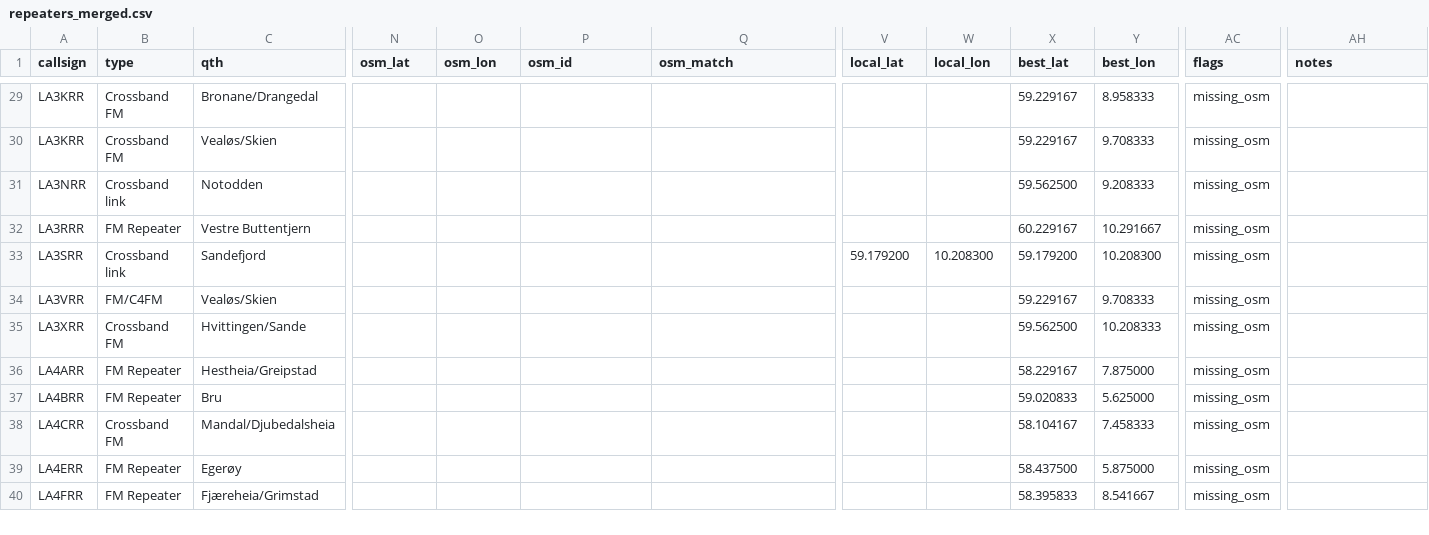
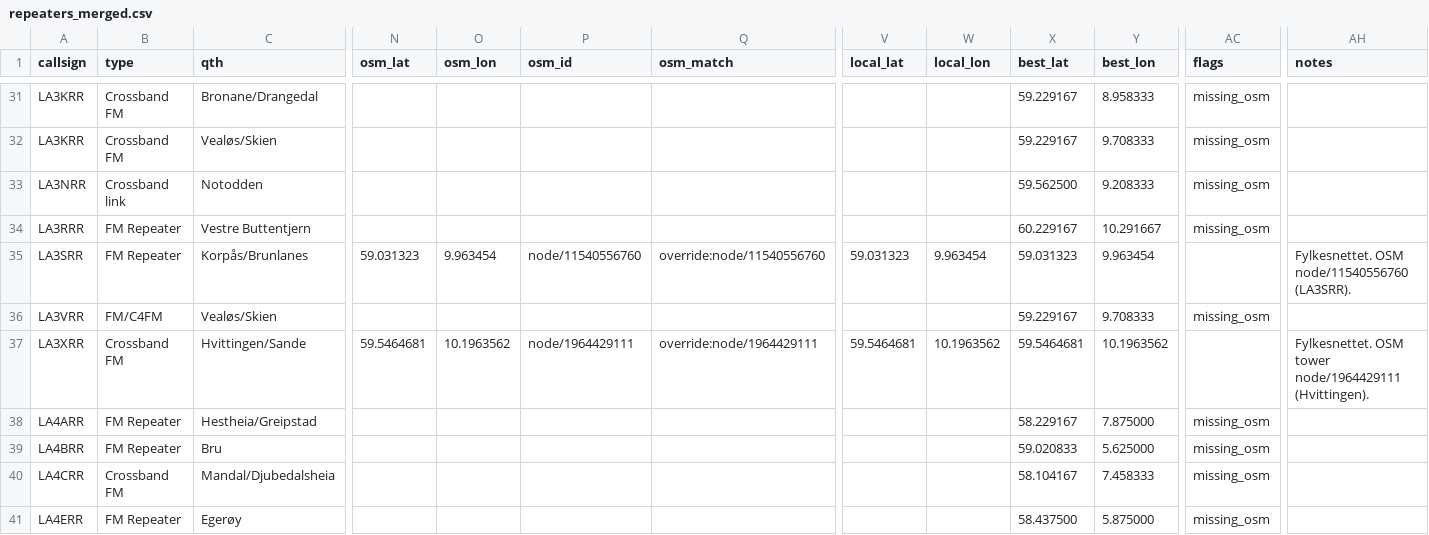
Before and after one commit to Supermagnum/repeater-crosscheck, a CSV file: output/repeaters_merged.csv, drawn as a sheet; only a part is shown, gaps mark what is left out; the shorter side is filled out with more unchanged rows; addresses are those after the commit; the diff covers the shown part only; the diff names each change by its address in the sheet, - before the commit and + after, or states it on an @@ line.

```diff
--- a/output/repeaters_merged.csv
+++ b/output/repeaters_merged.csv
-B35 (type): Crossband link
+B35 (type): FM Repeater
-C35 (qth): Sandefjord
+C35 (qth): Korpås/Brunlanes
-N35 (osm_lat): (empty)
+N35 (osm_lat): 59.031323
-O35 (osm_lon): (empty)
+O35 (osm_lon): 9.963454
-P35 (osm_id): (empty)
+P35 (osm_id): node/11540556760
-Q35 (osm_match): (empty)
+Q35 (osm_match): override:node/11540556760
-V35 (local_lat): 59.179200
+V35 (local_lat): 59.031323
-W35 (local_lon): 10.208300
+W35 (local_lon): 9.963454
-X35 (best_lat): 59.179200
+X35 (best_lat): 59.031323
-Y35 (best_lon): 10.208300
+Y35 (best_lon): 9.963454
-AC35 (flags): missing_osm
+AC35 (flags): (empty)
-AH35 (notes): (empty)
+AH35 (notes): Fylkesnettet. OSM node/11540556760 (LA3SRR).
-N37 (osm_lat): (empty)
+N37 (osm_lat): 59.5464681
-O37 (osm_lon): (empty)
+O37 (osm_lon): 10.1963562
-P37 (osm_id): (empty)
+P37 (osm_id): node/1964429111
-Q37 (osm_match): (empty)
+Q37 (osm_match): override:node/1964429111
-V37 (local_lat): (empty)
+V37 (local_lat): 59.5464681
-W37 (local_lon): (empty)
+W37 (local_lon): 10.1963562
-X37 (best_lat): 59.562500
+X37 (best_lat): 59.5464681
-Y37 (best_lon): 10.208333
+Y37 (best_lon): 10.1963562
-AC37 (flags): missing_osm
+AC37 (flags): (empty)
-AH37 (notes): (empty)
+AH37 (notes): Fylkesnettet. OSM tower node/1964429111 (Hvittingen).
```
Also changed, not shown: 2 added rows and 33 edited cells elsewhere in this file, 14 other files.
